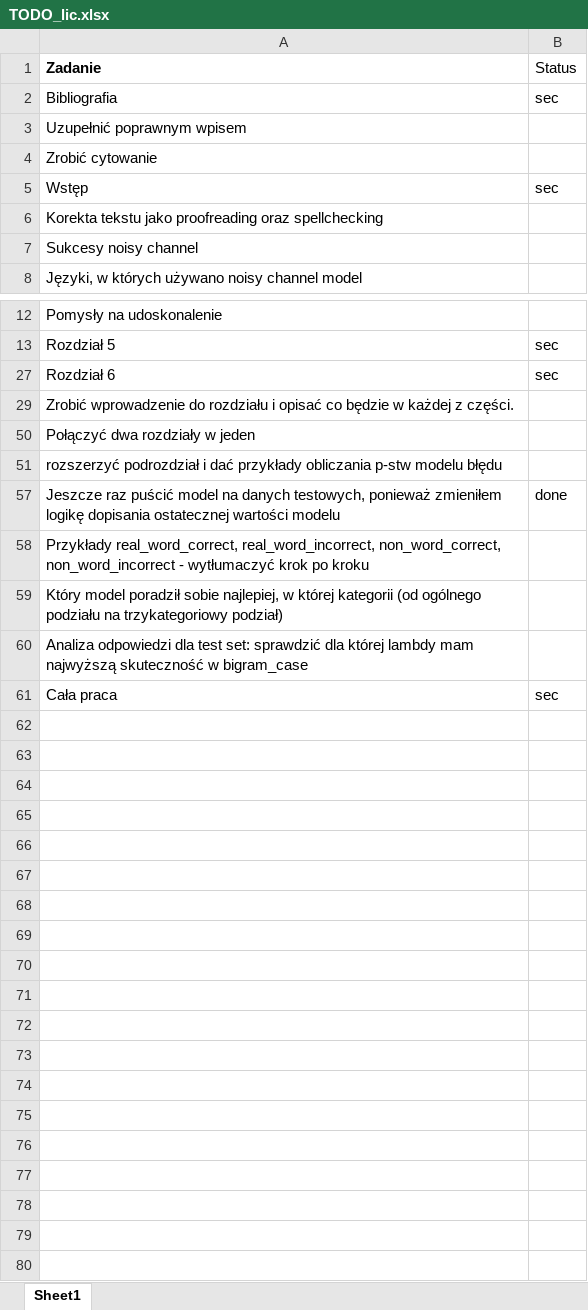
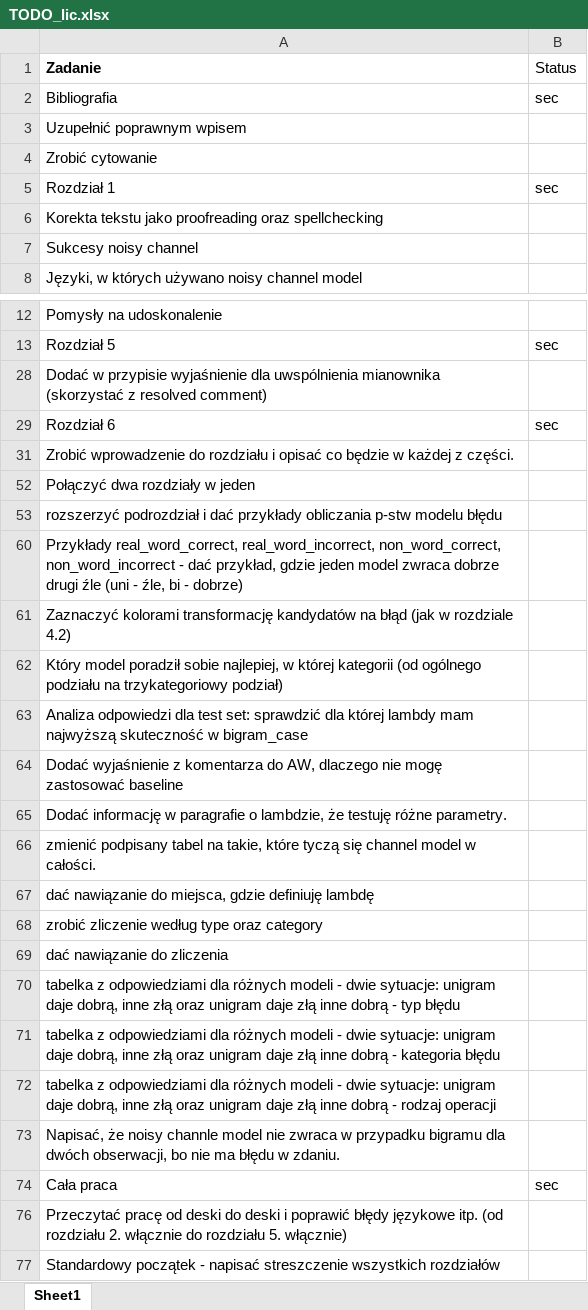
Before and after one commit to balkon16/noisy_channel_model_thesis, an Excel workbook: TODO_lic.xlsx, sheet Sheet1, drawn as a sheet; only a part is shown, gaps mark what is left out; values as stored, in another font and other column widths than the file's, no borders; removed rows and columns are numbered as before the commit, all else as after; the diff names each change by its address in the sheet, - before the commit and + after, or states it on an @@ line.

```diff
--- a/TODO_lic.xlsx (sheet Sheet1)
+++ b/TODO_lic.xlsx (sheet Sheet1)
-A5 (Zadanie): Wstęp
+A5 (Zadanie): Rozdział 1
+row 28: Dodać w przypisie wyjaśnienie dla uwspólnienia mianownika (skorzystać z resolved comment)
@@ row 57 hidden: Jeszcze raz puścić model na danych testowych, ponieważ zmieniłem logikę dopisania ostatecznej wartości modelu | done @@
-A60 (Zadanie): …non_word_incorrect - wytłumaczyć krok po kroku
+A60 (Zadanie): …non_word_incorrect - dać przykład, gdzie jeden model zwraca dobrze drugi źle (uni - źle, bi - dobrze)
+row 61: Zaznaczyć kolorami transformację kandydatów na błąd (jak w rozdziale 4.2)
+row 64: Dodać wyjaśnienie z komentarza do AW, dlaczego nie mogę zastosować baseline
+row 65: Dodać informację w paragrafie o lambdzie, że testuję różne parametry.
+row 66: zmienić podpisany tabel na takie, które tyczą się channel model w całości.
+row 67: dać nawiązanie do miejsca, gdzie definiuję lambdę
+row 68: zrobić zliczenie według type oraz category
+row 69: dać nawiązanie do zliczenia
+row 70: tabelka z odpowiedziami dla różnych modeli - dwie sytuacje: unigram daje dobrą, inne złą oraz unigram daje złą inne dobrą - typ błędu
+row 71: tabelka z odpowiedziami dla różnych modeli - dwie sytuacje: unigram daje dobrą, inne złą oraz unigram daje złą inne dobrą - kategoria błędu
+row 72: tabelka z odpowiedziami dla różnych modeli - dwie sytuacje: unigram daje dobrą, inne złą oraz unigram daje złą inne dobrą - rodzaj operacji
+row 73: Napisać, że noisy channle model nie zwraca w przypadku bigramu dla dwóch obserwacji, bo nie ma błędu w zdaniu.
+row 76: Przeczytać pracę od deski do deski i poprawić błędy językowe itp. (od rozdziału 2. włącznie do rozdziału 5. włącznie)
+row 77: Standardowy początek - napisać streszczenie wszystkich rozdziałów
```
Also changed, not shown: hidden cells, stats_test_set.xlsx, 16 other files.
